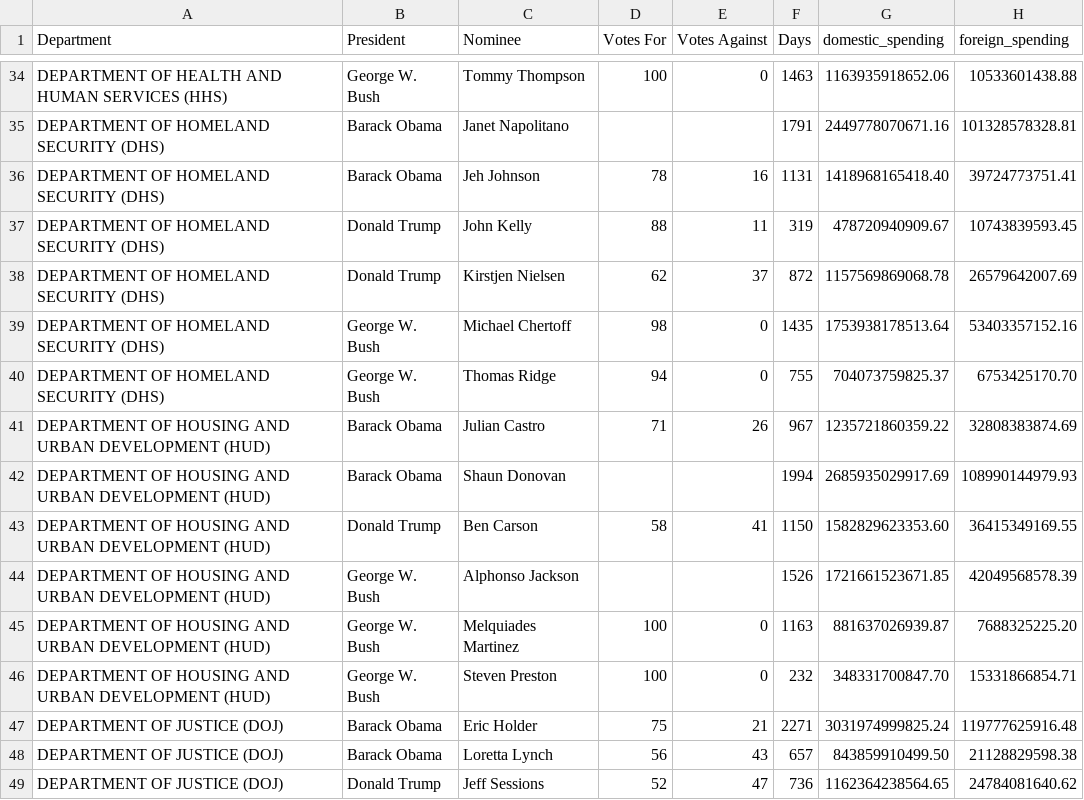
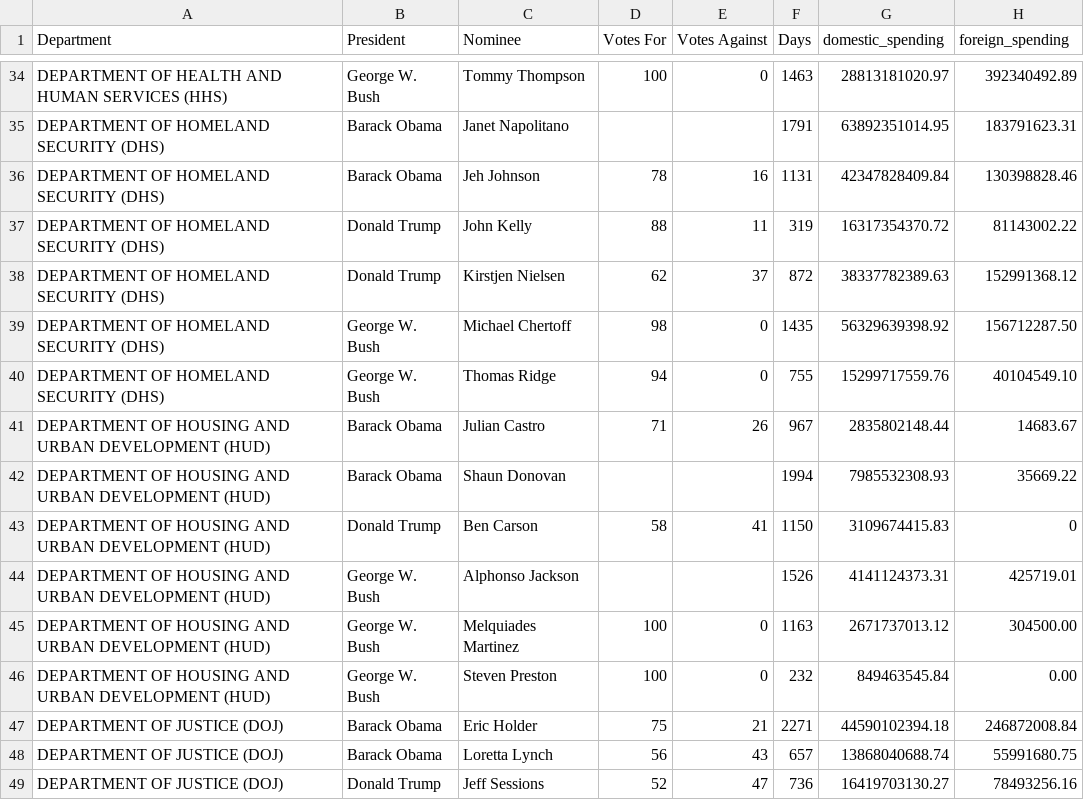
Before and after one commit to C7C8/ds3001-critter-analysis, a CSV file: data/csv/cabinet_member_spending.csv, drawn as a sheet; only a part is shown, gaps mark what is left out; the diff covers the shown part only; the diff names each change by its address in the sheet, - before the commit and + after, or states it on an @@ line.

Commit message:
Update cabinet spending data to only account for respective departments

```diff
--- a/data/csv/cabinet_member_spending.csv
+++ b/data/csv/cabinet_member_spending.csv
-G34 (domestic_spending): 1163935918652.06
+G34 (domestic_spending): 28813181020.97
-H34 (foreign_spending): 10533601438.88
+H34 (foreign_spending): 392340492.89
-G35 (domestic_spending): 2449778070671.16
+G35 (domestic_spending): 63892351014.95
-H35 (foreign_spending): 101328578328.81
+H35 (foreign_spending): 183791623.31
-G36 (domestic_spending): 1418968165418.40
+G36 (domestic_spending): 42347828409.84
-H36 (foreign_spending): 39724773751.41
+H36 (foreign_spending): 130398828.46
-G37 (domestic_spending): 478720940909.67
+G37 (domestic_spending): 16317354370.72
-H37 (foreign_spending): 10743839593.45
+H37 (foreign_spending): 81143002.22
-G38 (domestic_spending): 1157569869068.78
+G38 (domestic_spending): 38337782389.63
-H38 (foreign_spending): 26579642007.69
+H38 (foreign_spending): 152991368.12
-G39 (domestic_spending): 1753938178513.64
+G39 (domestic_spending): 56329639398.92
-H39 (foreign_spending): 53403357152.16
+H39 (foreign_spending): 156712287.50
-G40 (domestic_spending): 704073759825.37
+G40 (domestic_spending): 15299717559.76
-H40 (foreign_spending): 6753425170.70
+H40 (foreign_spending): 40104549.10
-G41 (domestic_spending): 1235721860359.22
+G41 (domestic_spending): 2835802148.44
-H41 (foreign_spending): 32808383874.69
+H41 (foreign_spending): 14683.67
-G42 (domestic_spending): 2685935029917.69
+G42 (domestic_spending): 7985532308.93
-H42 (foreign_spending): 108990144979.93
+H42 (foreign_spending): 35669.22
-G43 (domestic_spending): 1582829623353.60
+G43 (domestic_spending): 3109674415.83
-H43 (foreign_spending): 36415349169.55
+H43 (foreign_spending): 0
-G44 (domestic_spending): 1721661523671.85
+G44 (domestic_spending): 4141124373.31
-H44 (foreign_spending): 42049568578.39
+H44 (foreign_spending): 425719.01
-G45 (domestic_spending): 881637026939.87
+G45 (domestic_spending): 2671737013.12
-H45 (foreign_spending): 7688325225.20
+H45 (foreign_spending): 304500.00
-G46 (domestic_spending): 348331700847.70
+G46 (domestic_spending): 849463545.84
-H46 (foreign_spending): 15331866854.71
+H46 (foreign_spending): 0.00
-G47 (domestic_spending): 3031974999825.24
+G47 (domestic_spending): 44590102394.18
-H47 (foreign_spending): 119777625916.48
+H47 (foreign_spending): 246872008.84
-G48 (domestic_spending): 843859910499.50
+G48 (domestic_spending): 13868040688.74
-H48 (foreign_spending): 21128829598.38
+H48 (foreign_spending): 55991680.75
-G49 (domestic_spending): 1162364238564.65
+G49 (domestic_spending): 16419703130.27
-H49 (foreign_spending): 24784081640.62
+H49 (foreign_spending): 78493256.16
```
Also changed, not shown: 140 edited cells elsewhere in this file, 1 other file.
